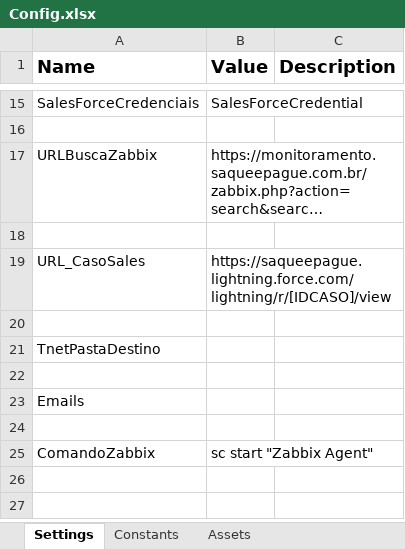
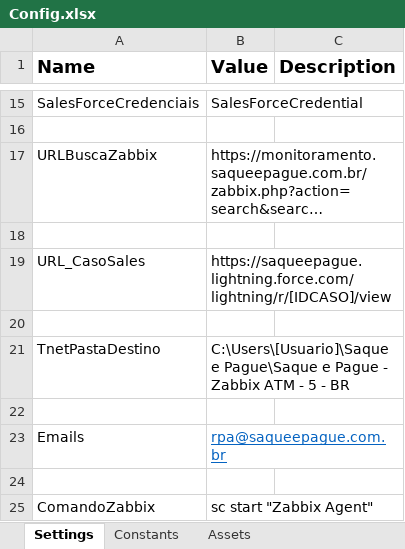
Before and after one commit to leocargnelutti/Resolucao-de-Incidentes, an Excel workbook: Data/Config.xlsx, sheet Settings, drawn as a sheet; only a part is shown, gaps mark what is left out; long unchanged cells end in …; values as stored, in another font and other column widths than the file's, no borders; the diff names each change by its address in the sheet, - before the commit and + after, or states it on an @@ line.

```diff
--- a/Data/Config.xlsx (sheet Settings)
+++ b/Data/Config.xlsx (sheet Settings)
-B21 (Value): (empty)
+B21 (Value): C:\Users\[Usuario]\Saque e Pague\Saque e Pague - Zabbix ATM - 5 - BR
-B23 (Value): (empty)
+B23 (Value): rpa@saqueepague.com.br
```
Also changed, not shown: 31 other files.
